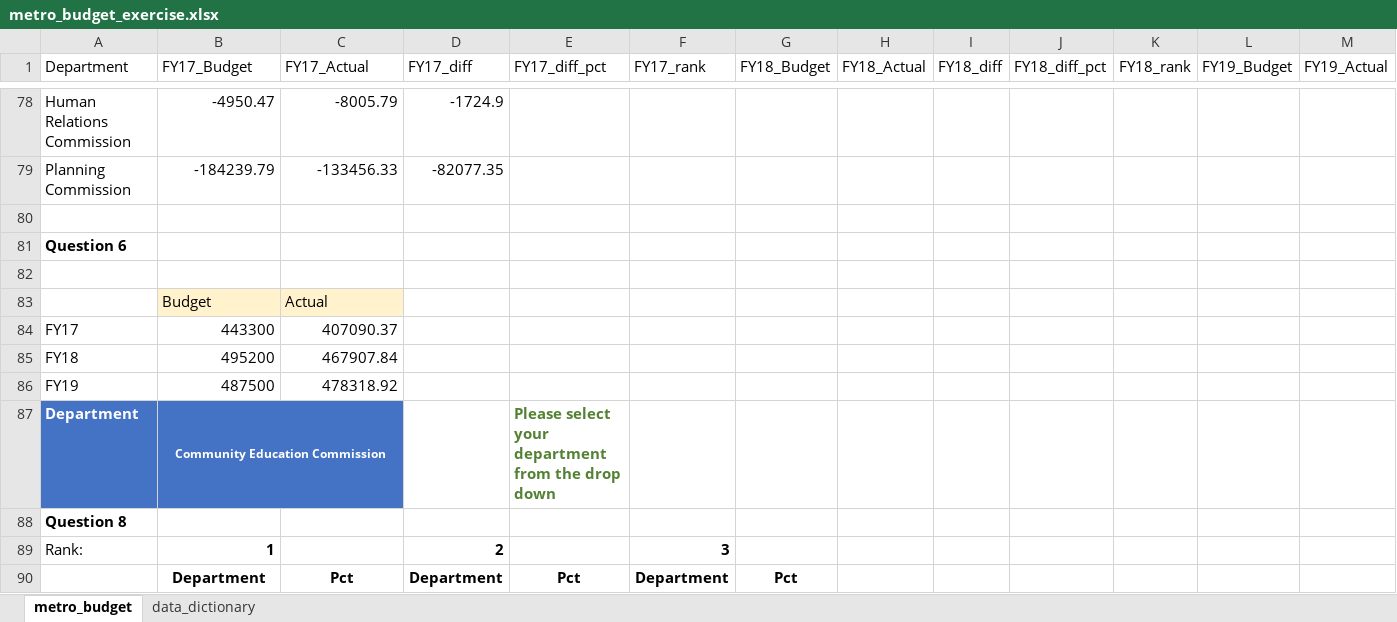
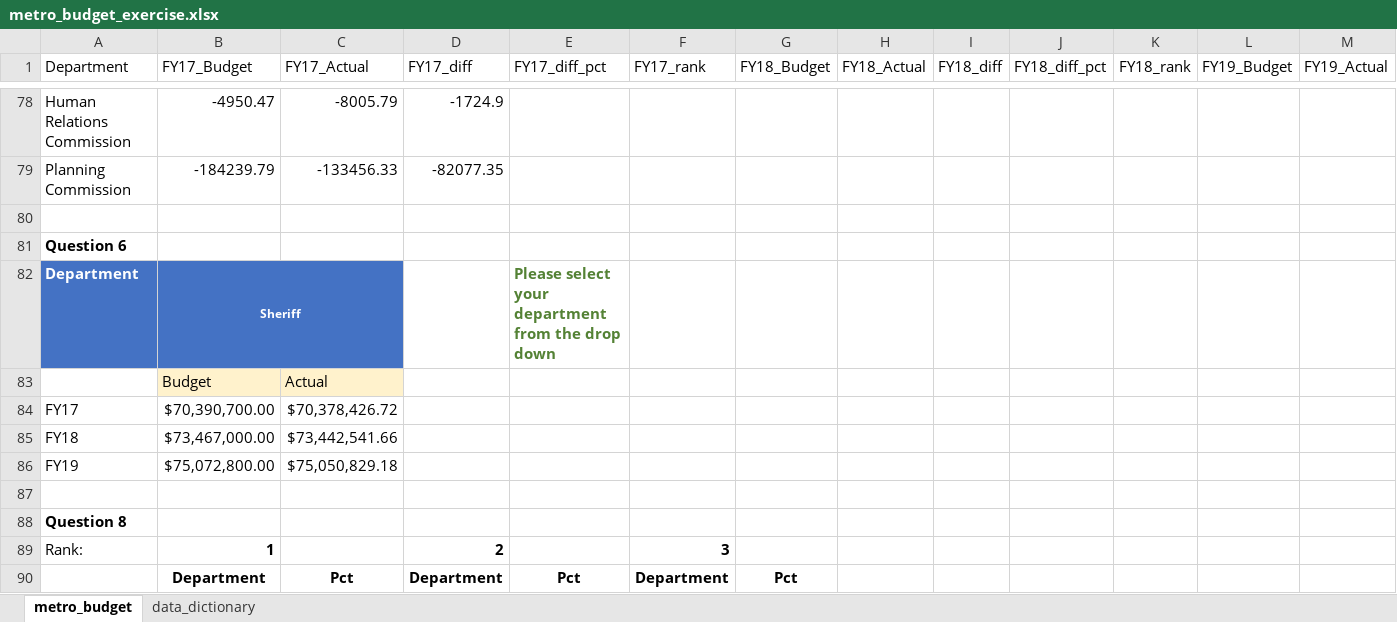
Before and after one commit to NSS-Data-Analytics-Cohort-16/da16-lookups-exercise-BKCoffman23, an Excel workbook: metro_budget_exercise.xlsx, sheet metro_budget, drawn as a sheet; only a part is shown, gaps mark what is left out; values as stored, in another font and other column widths than the file's, no borders; charts and pictures and conditional formats not drawn; removed rows and columns are numbered as before the commit, all else as after; rows hold the shown columns only; the diff names each change by its address in the sheet, - before the commit and + after, or states it on an @@ line.

Commit message:
Complete thru 8

```diff
--- a/metro_budget_exercise.xlsx (sheet metro_budget)
+++ b/metro_budget_exercise.xlsx (sheet metro_budget)
+row 82: Department | Sheriff |  |  | Please select your department from the drop down
+row 84: FY17 | $70,390,700.00 | $70,378,426.72
+row 85: FY18 | $73,467,000.00 | $73,442,541.66
+row 86: FY19 | $75,072,800.00 | $75,050,829.18
-row 84: FY17 | 443300 | 407090.37
-row 85: FY18 | 495200 | 467907.84
-row 86: FY19 | 487500 | 478318.92
-row 87: Department | Community Education Commission |  |  | Please select your department from the drop down
```
Also changed, not shown: charts or pictures.
